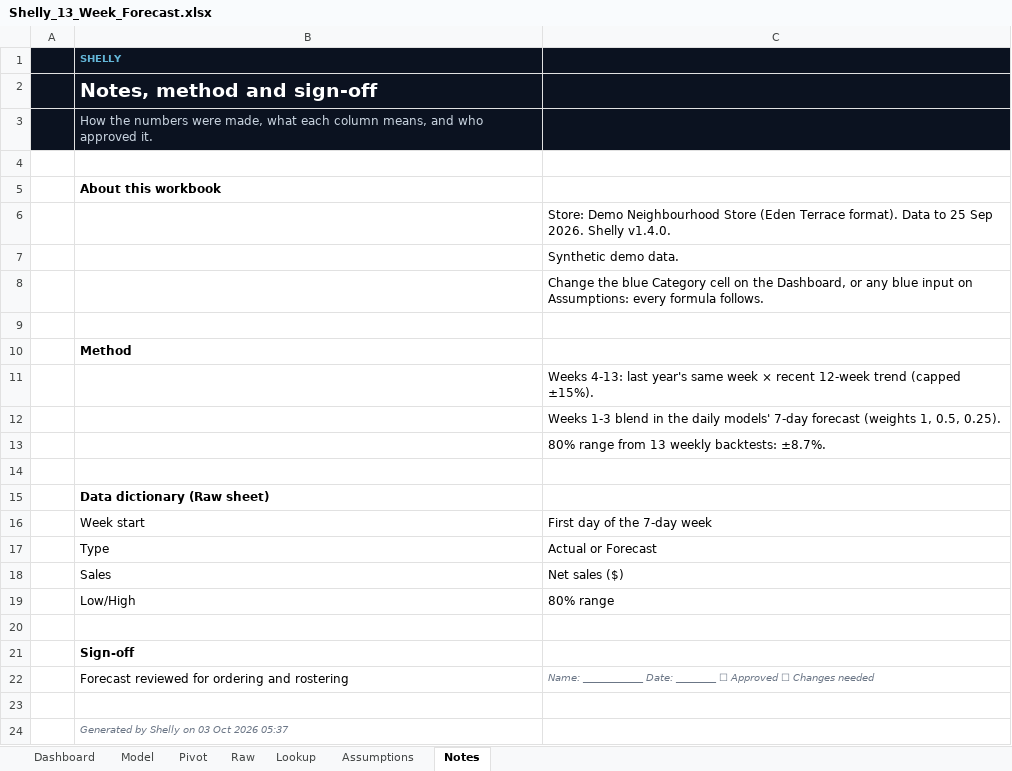
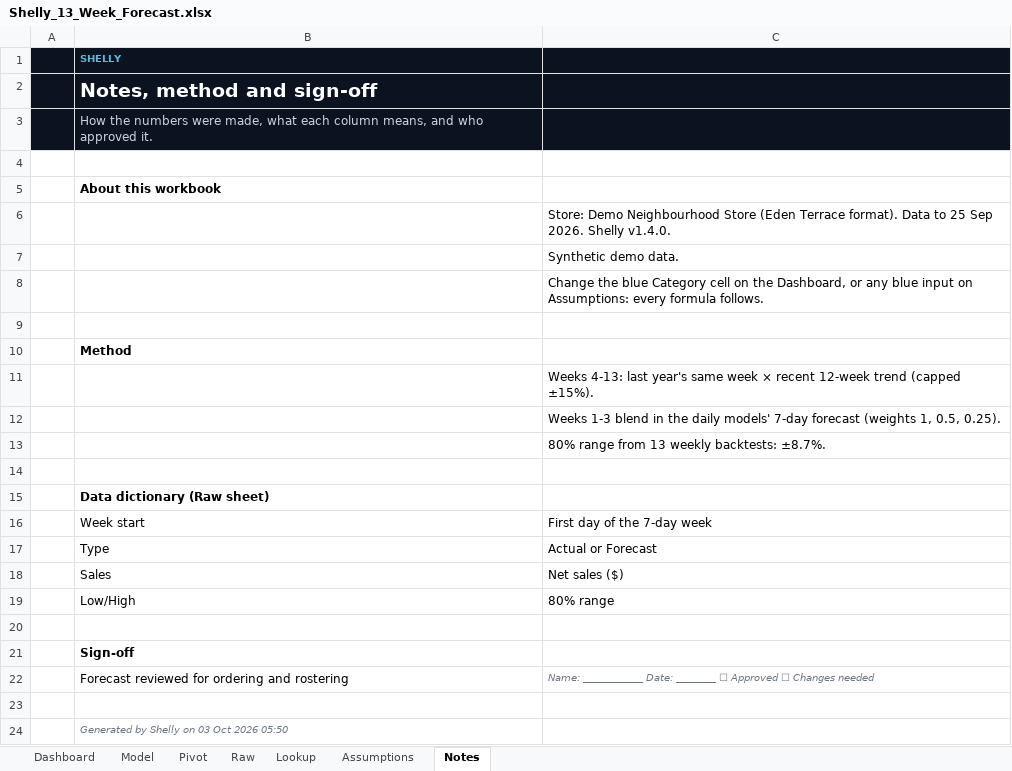
Before and after one commit to Pavi44M/Agent-Shelly-0.3, an Excel workbook: docs/reports/Shelly_13_Week_Forecast.xlsx, sheet Notes, drawn as a sheet; values as stored, in another font and other column widths than the file's, no borders; the diff names each change by its address in the sheet, - before the commit and + after, or states it on an @@ line.

```diff
--- a/docs/reports/Shelly_13_Week_Forecast.xlsx (sheet Notes)
+++ b/docs/reports/Shelly_13_Week_Forecast.xlsx (sheet Notes)
-B24: Generated by Shelly on 03 Oct 2026 05:37
+B24: Generated by Shelly on 03 Oct 2026 05:50
```
Also changed, not shown: docs/example/Weekly_Sales_Digest_2026-09-25.xlsx, docs/reports/Shelly_Budget_Plan.xlsx, 27 other files.
